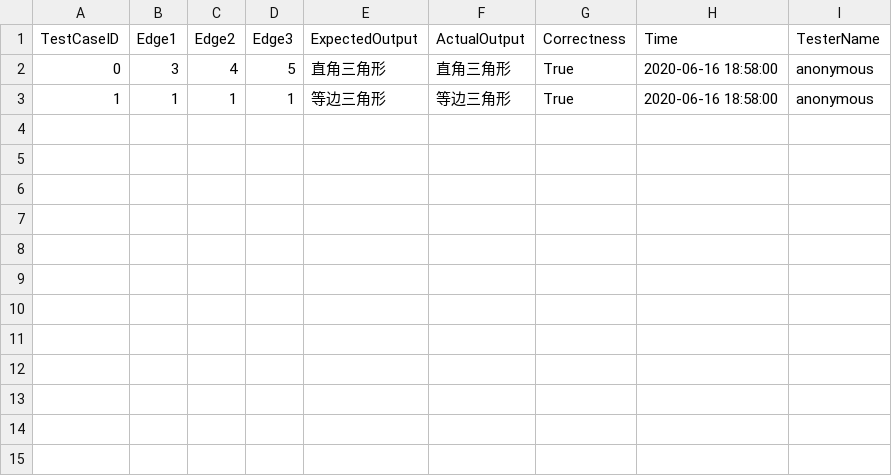
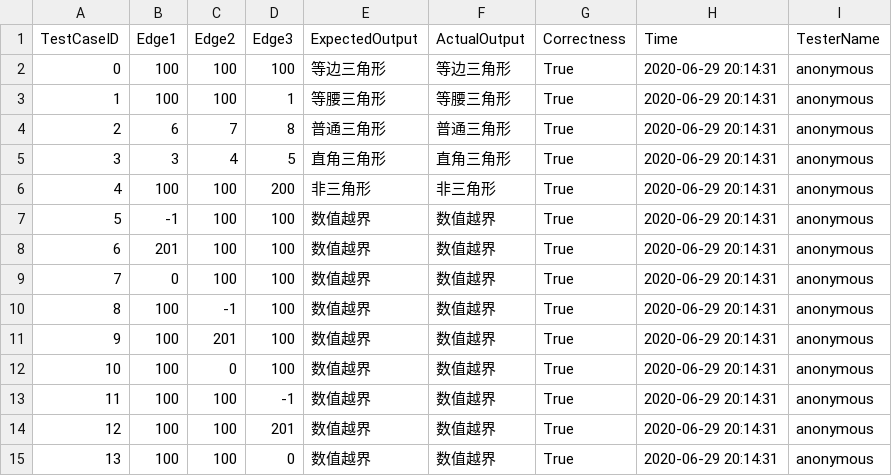
Before and after one commit to doubleZ0108/Software-Testing-Visual-Platform, a CSV file: app/csv/q1/triangle-equivalent.csv, drawn as a sheet.

```diff
--- a/app/csv/q1/triangle-equivalent.csv
+++ b/app/csv/q1/triangle-equivalent.csv
@@ -1,3 +1,15 @@
 TestCaseID,Edge1,Edge2,Edge3,ExpectedOutput,ActualOutput,Correctness,Time,TesterName
-0,3,4,5,直角三角形,直角三角形,True,2020-06-16 18:58:00,anonymous
-1,1,1,1,等边三角形,等边三角形,True,2020-06-16 18:58:00,anonymous
+0,100,100,100,等边三角形,等边三角形,True,2020-06-29 20:14:31,anonymous
+1,100,100,1,等腰三角形,等腰三角形,True,2020-06-29 20:14:31,anonymous
+2,6,7,8,普通三角形,普通三角形,True,2020-06-29 20:14:31,anonymous
+3,3,4,5,直角三角形,直角三角形,True,2020-06-29 20:14:31,anonymous
+4,100,100,200,非三角形,非三角形,True,2020-06-29 20:14:31,anonymous
+5,-1,100,100,数值越界,数值越界,True,2020-06-29 20:14:31,anonymous
+6,201,100,100,数值越界,数值越界,True,2020-06-29 20:14:31,anonymous
+7,0,100,100,数值越界,数值越界,True,2020-06-29 20:14:31,anonymous
+8,100,-1,100,数值越界,数值越界,True,2020-06-29 20:14:31,anonymous
+9,100,201,100,数值越界,数值越界,True,2020-06-29 20:14:31,anonymous
+10,100,0,100,数值越界,数值越界,True,2020-06-29 20:14:31,anonymous
+11,100,100,-1,数值越界,数值越界,True,2020-06-29 20:14:31,anonymous
+12,100,100,201,数值越界,数值越界,True,2020-06-29 20:14:31,anonymous
+13,100,100,0,数值越界,数值越界,True,2020-06-29 20:14:31,anonymous
```
Also changed, not shown: app/csv/q1/triangle-boundary.csv, 6 other files.
